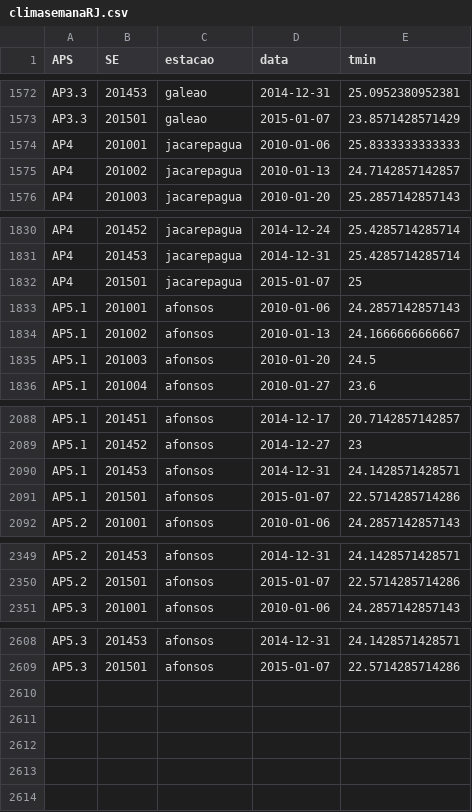
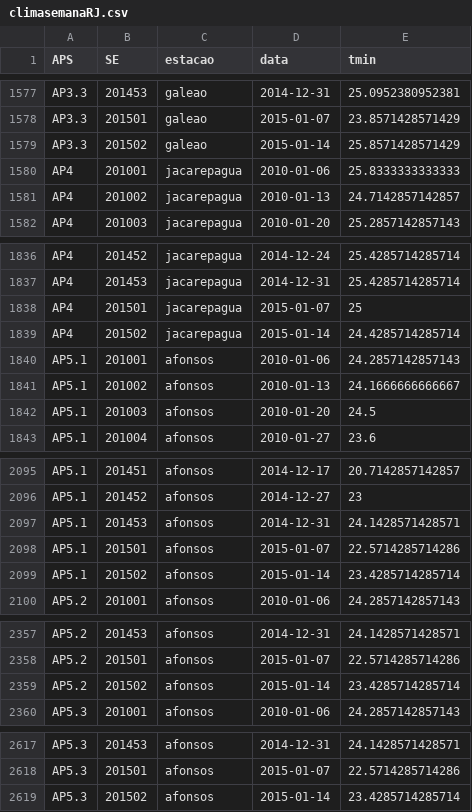
Before and after one commit to AlertaDengue/AlertaDengueAnalise, a CSV file: GeraAlerta/dados_limpos/climasemanaRJ.csv, drawn as a sheet; only a part is shown, gaps mark what is left out; the diff covers the shown part only.

```diff
--- a/GeraAlerta/dados_limpos/climasemanaRJ.csv
+++ b/GeraAlerta/dados_limpos/climasemanaRJ.csv
@@ -1573,2 +1578,3 @@
 "AP3.3",201501,"galeao",2015-01-07,23.8571428571429
+"AP3.3",201502,"galeao",2015-01-14,25.8571428571429
 "AP4",201001,"jacarepagua",2010-01-06,25.8333333333333
@@ -1832,2 +1838,3 @@
 "AP4",201501,"jacarepagua",2015-01-07,25
+"AP4",201502,"jacarepagua",2015-01-14,24.4285714285714
 "AP5.1",201001,"afonsos",2010-01-06,24.2857142857143
@@ -2091,2 +2098,3 @@
 "AP5.1",201501,"afonsos",2015-01-07,22.5714285714286
+"AP5.1",201502,"afonsos",2015-01-14,23.4285714285714
 "AP5.2",201001,"afonsos",2010-01-06,24.2857142857143
@@ -2350,2 +2358,3 @@
 "AP5.2",201501,"afonsos",2015-01-07,22.5714285714286
+"AP5.2",201502,"afonsos",2015-01-14,23.4285714285714
 "AP5.3",201001,"afonsos",2010-01-06,24.2857142857143
@@ -2609 +2618,2 @@
 "AP5.3",201501,"afonsos",2015-01-07,22.5714285714286
+"AP5.3",201502,"afonsos",2015-01-14,23.4285714285714
```
Also changed, not shown: 5 added rows elsewhere in this file, GeraAlerta/dados_limpos/tweetsemanaRJ.csv, 5 other files.
